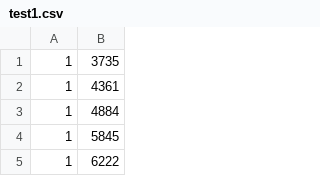
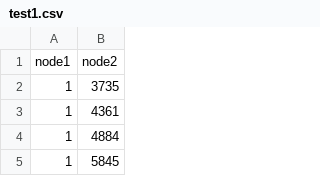
Before and after one commit to alidaghighi/identifying-communities-in-networks, a CSV file: test1.csv, drawn as a sheet; only a part is shown; the shorter side is filled out with more unchanged rows; the diff names each change by its address in the sheet, - before the commit and + after, or states it on an @@ line.

Commit message:
Changing test cases

```diff
--- a/test1.csv
+++ b/test1.csv
+row 1: node1 | node2
```
Also changed, not shown: 2 other files.
